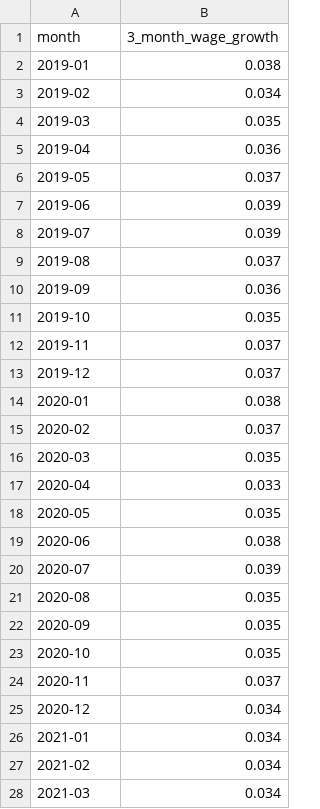
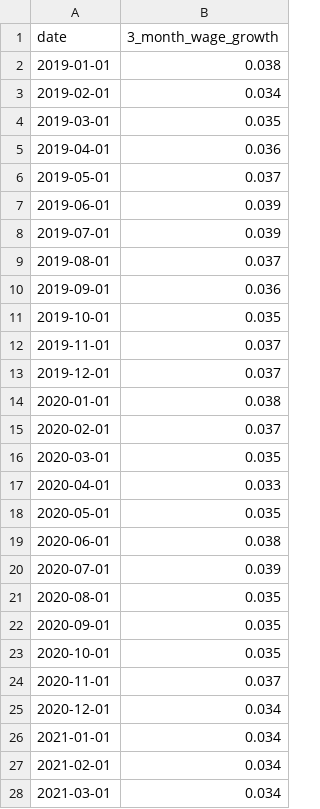
Before and after one commit to robertmreedy/FRED_JOLTS_JOB_OPENINGS, a CSV file: data/atlwage_processed.csv, drawn as a sheet; only a part is shown; the diff covers the shown part only.

```diff
--- a/data/atlwage_processed.csv
+++ b/data/atlwage_processed.csv
@@ -1,28 +1,28 @@
-month,3_month_wage_growth
-2019-01,0.038
-2019-02,0.034
-2019-03,0.035
-2019-04,0.036
-2019-05,0.037
-2019-06,0.039
-2019-07,0.039
-2019-08,0.037
-2019-09,0.036
-2019-10,0.035
-2019-11,0.037
-2019-12,0.037
-2020-01,0.038
-2020-02,0.037
-2020-03,0.035
-2020-04,0.033
-2020-05,0.035
-2020-06,0.038
-2020-07,0.039
-2020-08,0.035
-2020-09,0.035
-2020-10,0.035
-2020-11,0.037
-2020-12,0.034
-2021-01,0.034
-2021-02,0.034
-2021-03,0.034
+date,3_month_wage_growth
+2019-01-01,0.038
+2019-02-01,0.034
+2019-03-01,0.035
+2019-04-01,0.036
+2019-05-01,0.037
+2019-06-01,0.039
+2019-07-01,0.039
+2019-08-01,0.037
+2019-09-01,0.036
+2019-10-01,0.035
+2019-11-01,0.037
+2019-12-01,0.037
+2020-01-01,0.038
+2020-02-01,0.037
+2020-03-01,0.035
+2020-04-01,0.033
+2020-05-01,0.035
+2020-06-01,0.038
+2020-07-01,0.039
+2020-08-01,0.035
+2020-09-01,0.035
+2020-10-01,0.035
+2020-11-01,0.037
+2020-12-01,0.034
+2021-01-01,0.034
+2021-02-01,0.034
+2021-03-01,0.034
```
Also changed, not shown: 53 edited cells elsewhere in this file.
